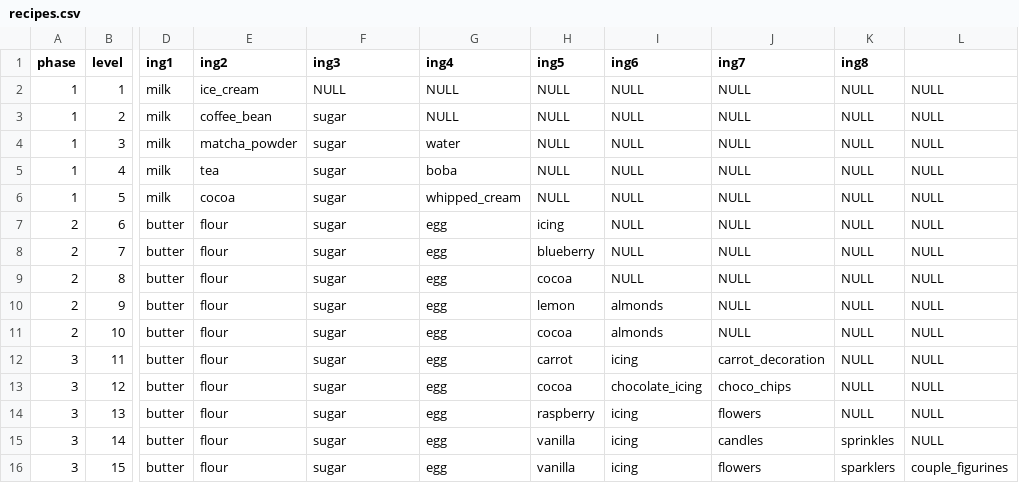
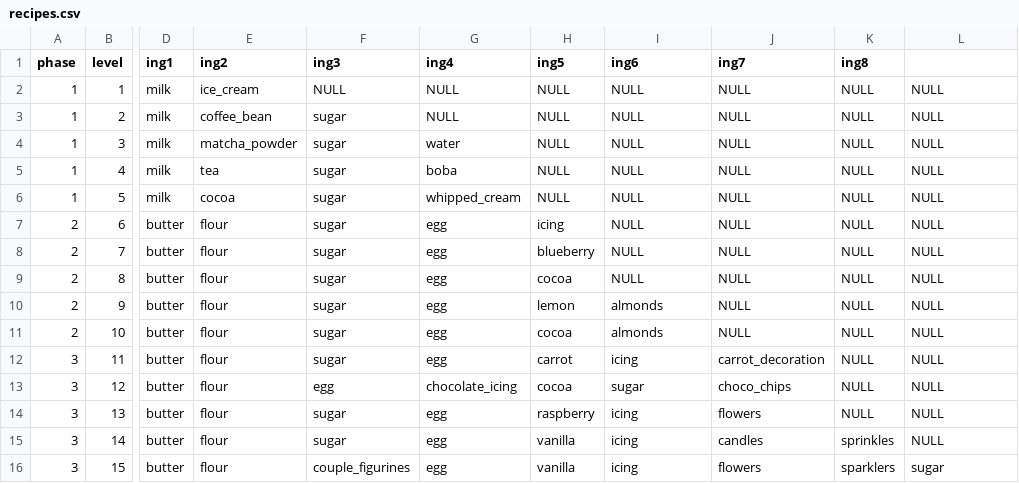
Before and after one commit to ewedul/SugarShower_gr63, a CSV file: src/main/resources/recipes.csv, drawn as a sheet; only a part is shown, gaps mark what is left out; the diff names each change by its address in the sheet, - before the commit and + after, or states it on an @@ line.

```diff
--- a/src/main/resources/recipes.csv
+++ b/src/main/resources/recipes.csv
-F13 (ing3): sugar
+F13 (ing3): egg
-G13 (ing4): egg
+G13 (ing4): chocolate_icing
-I13 (ing6): chocolate_icing
+I13 (ing6): sugar
-F16 (ing3): sugar
+F16 (ing3): couple_figurines
-L16: couple_figurines
+L16: sugar
```
Also changed, not shown: 1 other file.
